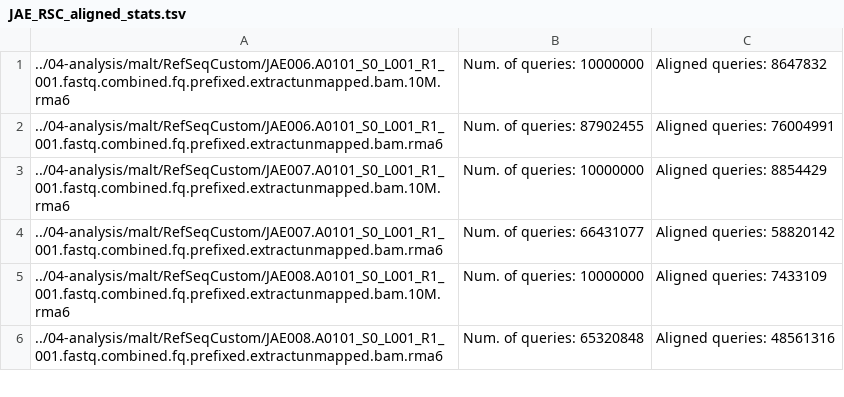
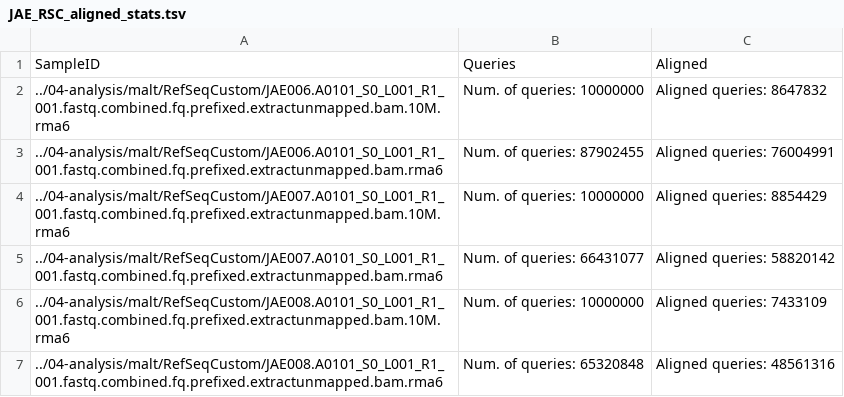
Before and after one commit to ivelsko/Cameroon_plaque, a TSV file: 00-documentation.backup/JAE_RSC_aligned_stats.tsv, drawn as a sheet; only a part is shown.

```diff
--- a/00-documentation.backup/JAE_RSC_aligned_stats.tsv
+++ b/00-documentation.backup/JAE_RSC_aligned_stats.tsv
@@ -1 +1,2 @@
+SampleID	Queries	Aligned
 ../04-analysis/malt/RefSeqCustom/JAE006.A0101_S0_L001_R1_001.fastq.combined.fq.prefixed.extractunmapped.bam.10M.rma6	Num. of queries:   10000000	Aligned queries:    8647832
```
Also changed, not shown: 00-documentation.backup/._01-cameroon_hunter_gatherer_metadata.tsv, 00-documentation.backup/01-cameroon_hunter_gatherer_metadata.tsv, 22 other files.
